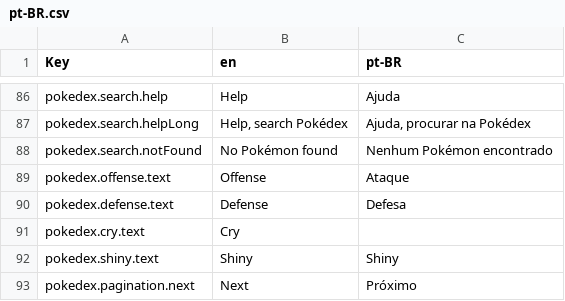
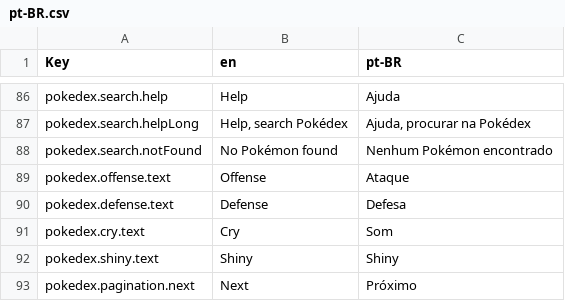
Before and after one commit to wavebeem/pkmn.help, a CSV file: public/translations/pt-BR.csv, drawn as a sheet; only a part is shown, gaps mark what is left out.

```diff
--- a/public/translations/pt-BR.csv
+++ b/public/translations/pt-BR.csv
@@ -90,3 +90,3 @@ pokedex.offense.text,Offense,Ataque
 pokedex.defense.text,Defense,Defesa
-pokedex.cry.text,Cry,
+pokedex.cry.text,Cry,Som
 pokedex.shiny.text,Shiny,Shiny
```
Also changed, not shown: public/translations/es.csv, public/translations/ko.csv, 8 other files.
